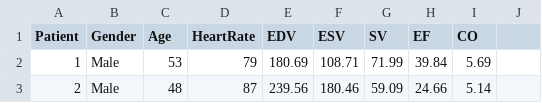
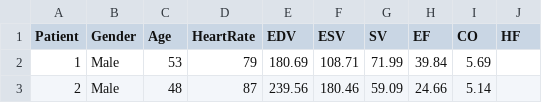
Before and after one commit to cargonriv/cardiac-imaging-AI, a CSV file: SCD-PatientStat.csv, drawn as a sheet; only a part is shown; the diff names each change by its address in the sheet, - before the commit and + after, or states it on an @@ line.

Commit message:
Add files via upload

```diff
--- a/SCD-PatientStat.csv
+++ b/SCD-PatientStat.csv
-J1: (empty)
+J1: HF
```
